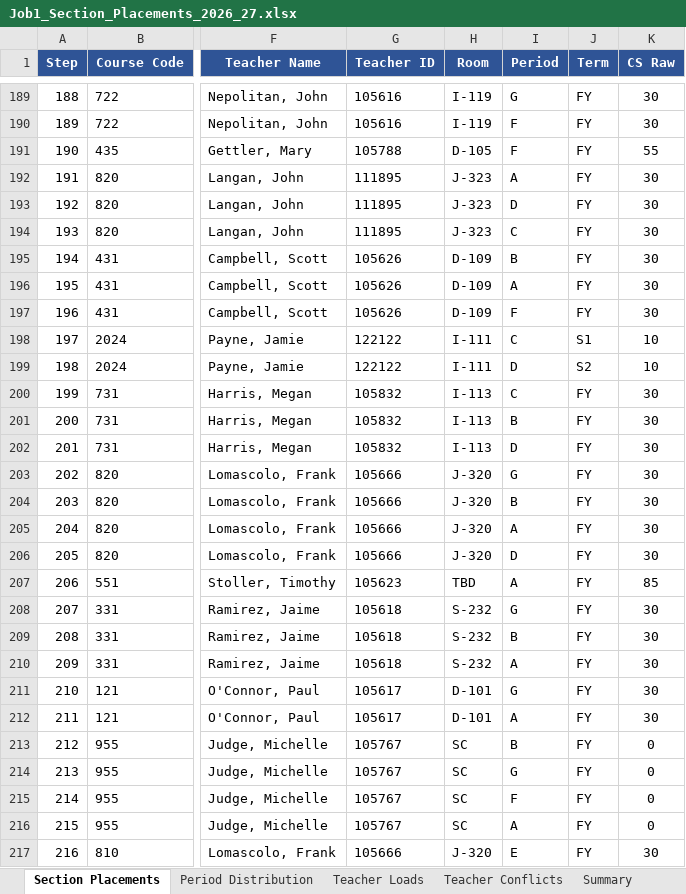
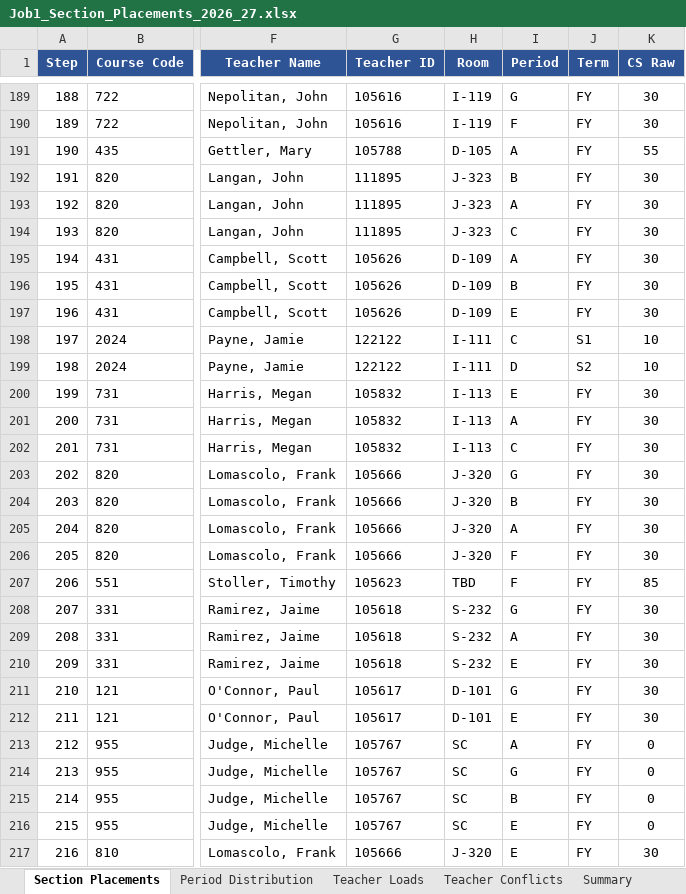
Before and after one commit to jciofalopowerllc-stack/sat-course, an Excel workbook: Job1_Section_Placements_2026_27.xlsx, sheet Section Placements, drawn as a sheet; only a part is shown, gaps mark what is left out; values as stored, in another font and other column widths than the file's, no borders; the diff covers the shown part only; the diff names each change by its address in the sheet, - before the commit and + after, or states it on an @@ line.

```diff
--- a/Job1_Section_Placements_2026_27.xlsx (sheet Section Placements)
+++ b/Job1_Section_Placements_2026_27.xlsx (sheet Section Placements)
-I191 (Period): F
+I191 (Period): A
-I192 (Period): A
+I192 (Period): B
-I193 (Period): D
+I193 (Period): A
-I195 (Period): B
+I195 (Period): A
-I196 (Period): A
+I196 (Period): B
-I197 (Period): F
+I197 (Period): E
-I200 (Period): C
+I200 (Period): E
-I201 (Period): B
+I201 (Period): A
-I202 (Period): D
+I202 (Period): C
-I206 (Period): D
+I206 (Period): F
-I207 (Period): A
+I207 (Period): F
-I209 (Period): B
+I209 (Period): A
-I210 (Period): A
+I210 (Period): E
-I212 (Period): A
+I212 (Period): E
-I213 (Period): B
+I213 (Period): A
-I215 (Period): F
+I215 (Period): B
-I216 (Period): A
+I216 (Period): E
```
Also changed, not shown: 183 edited cells elsewhere in this sheet, sheet Period Distribution, sheet Teacher Loads, sheet Summary, Preflight_Validation_Report.xlsx, 1 other file.
